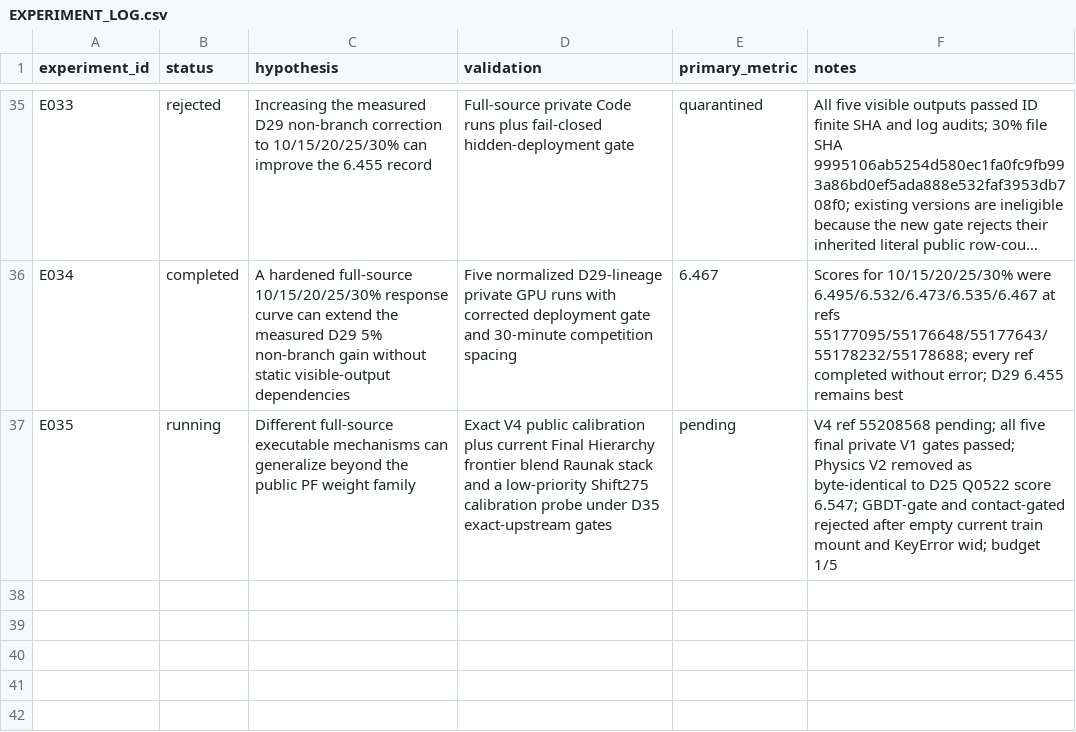
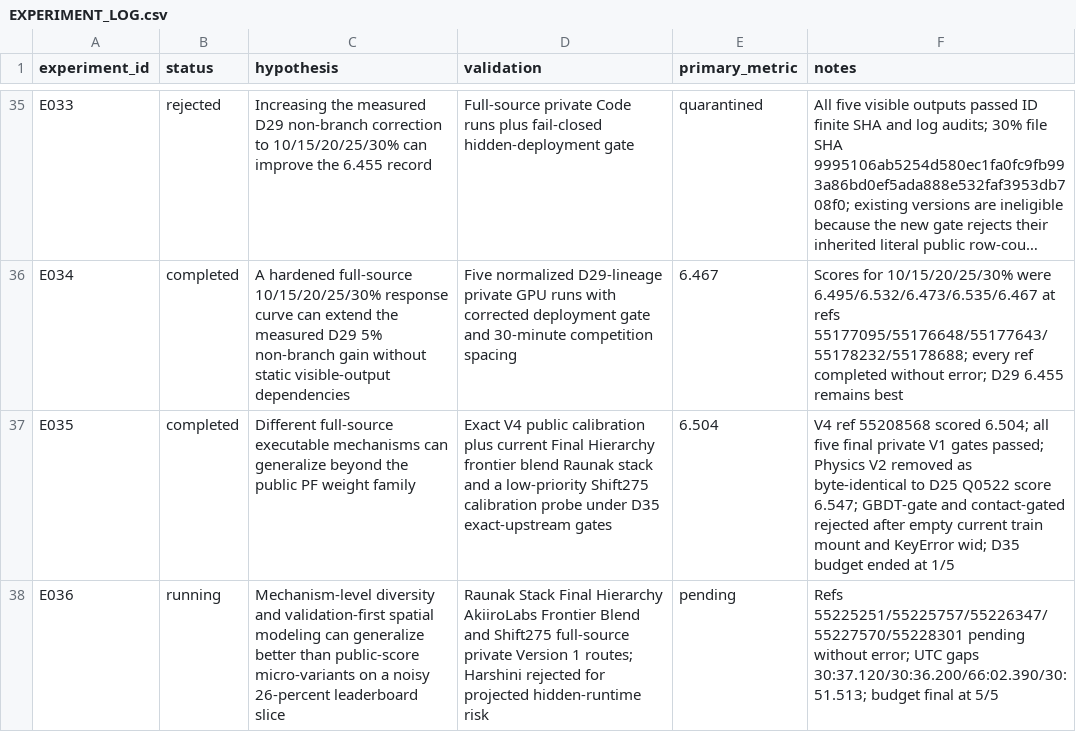
Before and after one commit to whzy3185/kaggleROG, a CSV file: experiments/EXPERIMENT_LOG.csv, drawn as a sheet; only a part is shown, gaps mark what is left out; long unchanged cells end in …; the diff names each change by its address in the sheet, - before the commit and + after, or states it on an @@ line.

Commit message:
complete D36 five-route submission slate

```diff
--- a/experiments/EXPERIMENT_LOG.csv
+++ b/experiments/EXPERIMENT_LOG.csv
-B37 (status): running
+B37 (status): completed
-E37 (primary_metric): pending
+E37 (primary_metric): 6.504
-F37 (notes): …ref 55208568 pending; all five final private V1 gates passed; Physics V2 removed as byte-identical to D25 Q0522 score 6.547; GBDT-gate and contact-gated rejected after empty current train mount and KeyError wid; budget 1/5
+F37 (notes): …ref 55208568 scored 6.504; all five final private V1 gates passed; Physics V2 removed as byte-identical to D25 Q0522 score 6.547; GBDT-gate and contact-gated rejected after empty current train mount and KeyError wid; D35 budget ended at 1/5
+row 38: E036 | running | Mechanism-level diversity and validation-first spatial modeling can generalize better than public-score micro-variants on a noisy 26-percent leaderboard slice | Raunak Stack Final Hierarchy AkiiroLabs Frontier Blend and Shift275 full-source private Version 1 routes; Harshini rejected for projected hidden-runtime risk | pending | Refs 55225251/55225757/55226347/55227570/55228301 pending without error; UTC gaps 30:37.120/30:36.200/66:02.390/30:51.513; budget final at 5/5
```
Also changed, not shown: 6 other files.
